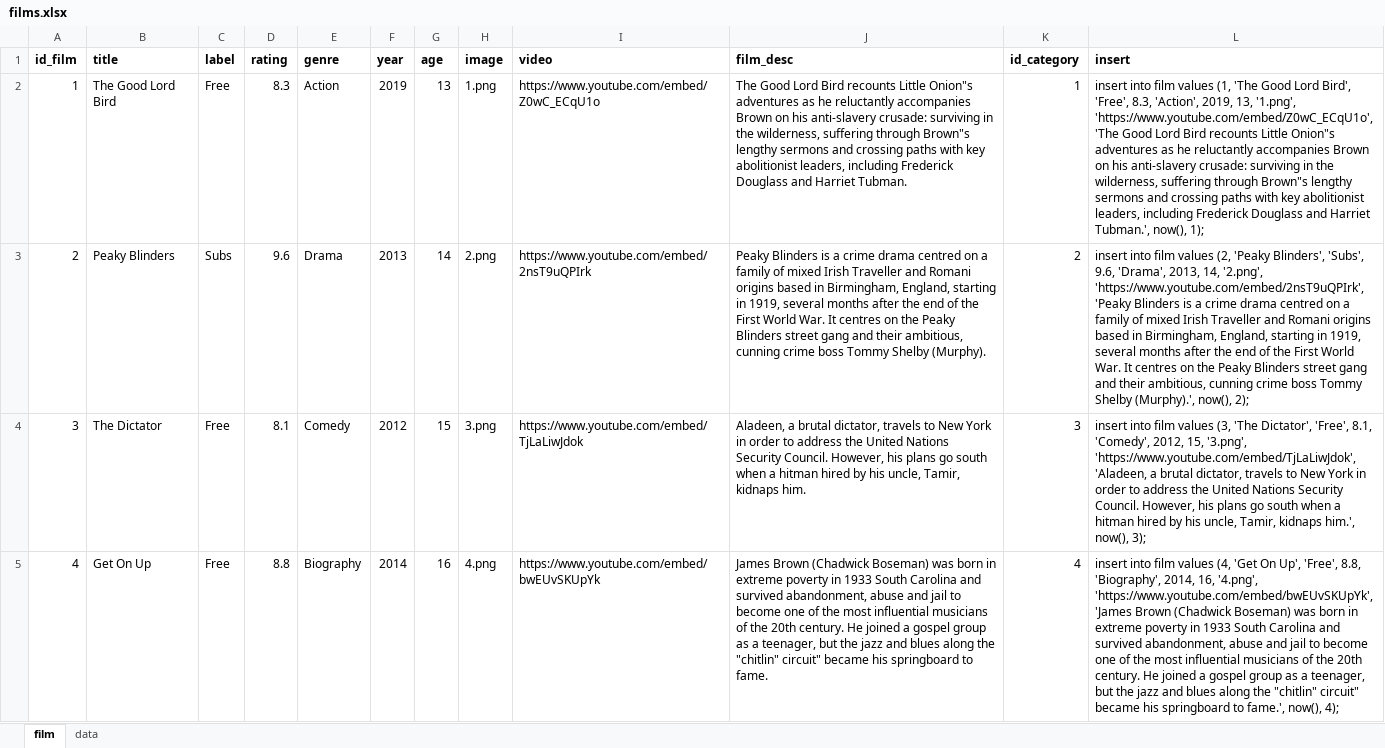
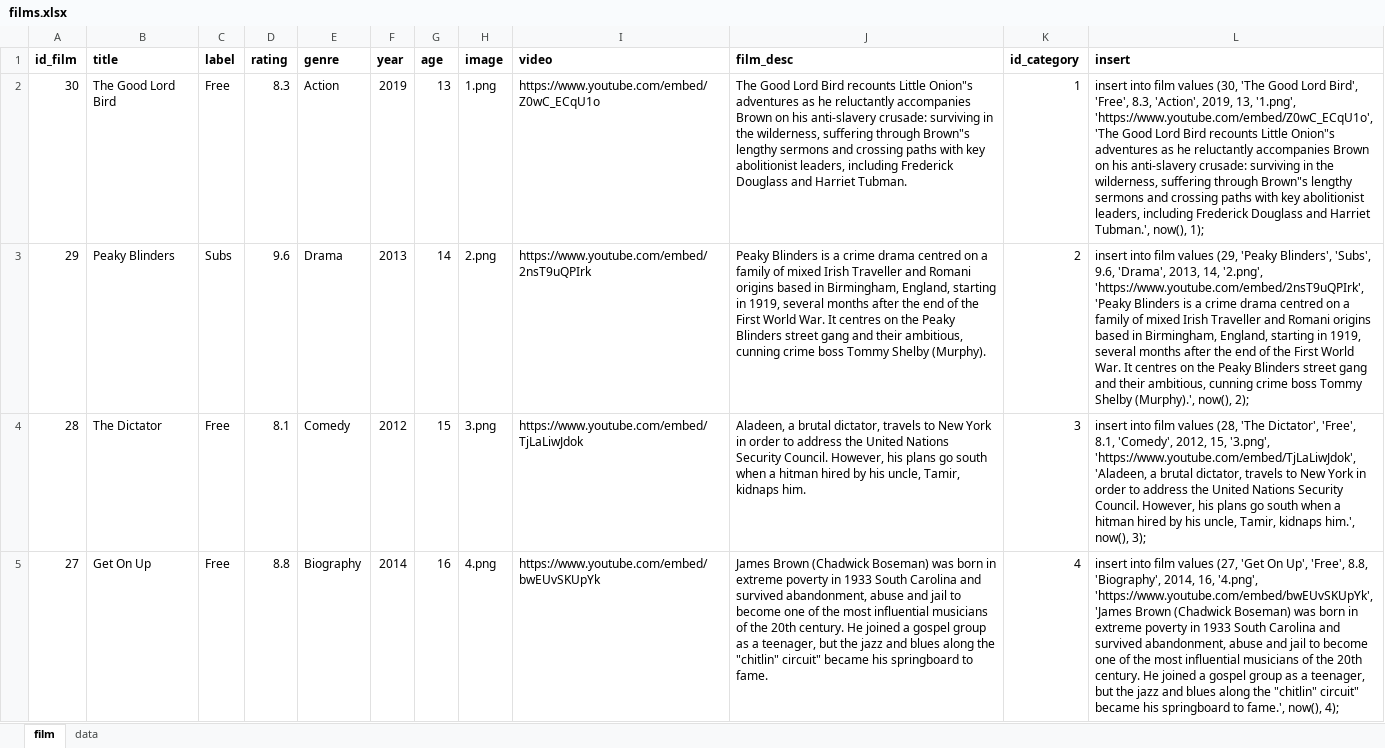
Before and after one commit to alfankevin/web-project-akhir, an Excel workbook: database/films.xlsx, sheet film, drawn as a sheet; only a part is shown; values as stored, in another font and other column widths than the file's, no borders; the diff covers the shown part only; the diff names each change by its address in the sheet, - before the commit and + after, or states it on an @@ line.

```diff
--- a/database/films.xlsx (sheet film)
+++ b/database/films.xlsx (sheet film)
-A2 (id_film): 1
+A2 (id_film): 30
-L2 (insert): …film values (1, 'The Good…
+L2 (insert): …film values (30, 'The Good…
-A3 (id_film): 2
+A3 (id_film): 29
-L3 (insert): …film values (2, 'Peaky Blinders',…
+L3 (insert): …film values (29, 'Peaky Blinders',…
-A4 (id_film): 3
+A4 (id_film): 28
-L4 (insert): …film values (3, 'The Dictator',…
+L4 (insert): …film values (28, 'The Dictator',…
-A5 (id_film): 4
+A5 (id_film): 27
-L5 (insert): …film values (4, 'Get On…
+L5 (insert): …film values (27, 'Get On…
```
Also changed, not shown: 53 edited cells elsewhere in this sheet, 4 other files.
